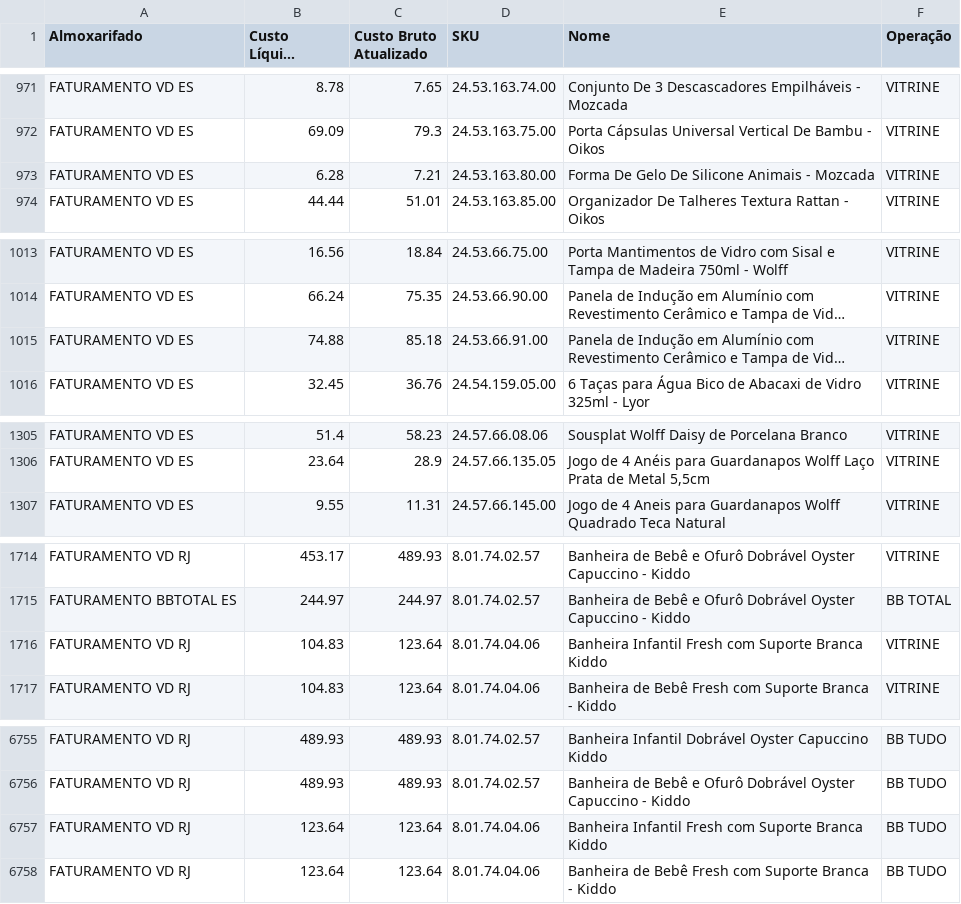
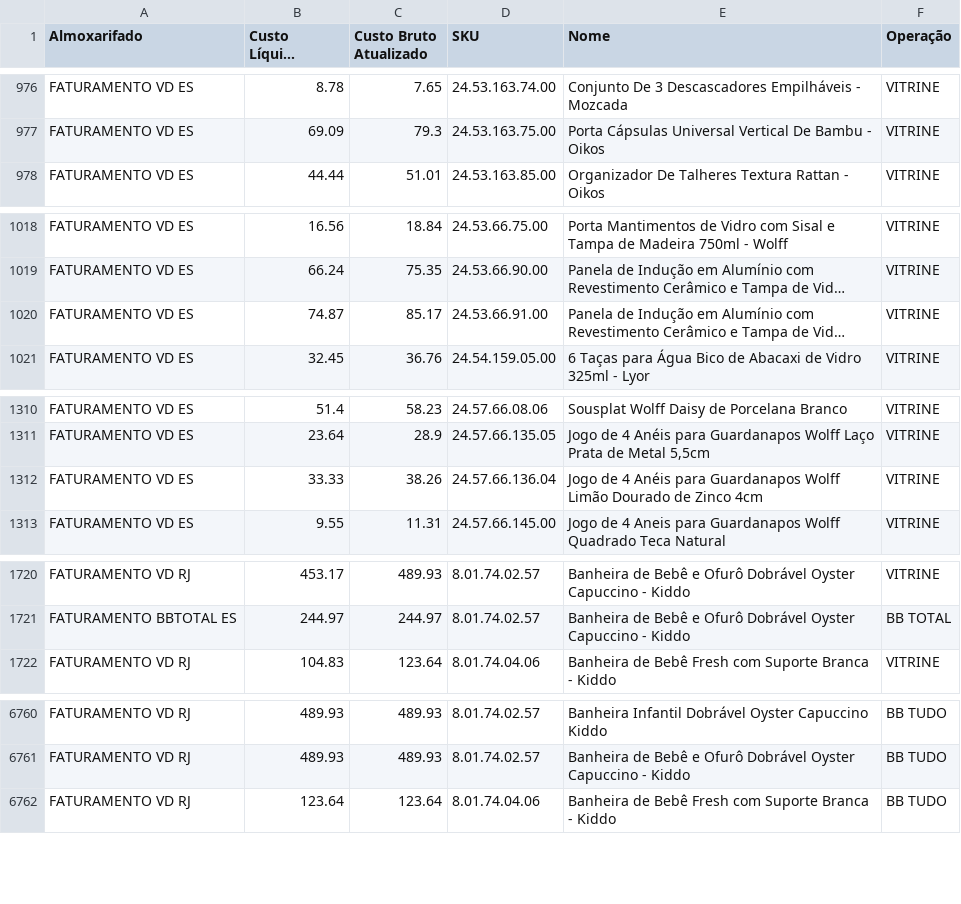
Before and after one commit to santoseliseu/bbtudo, a CSV file: Custos_Vitrine.csv, drawn as a sheet; only a part is shown, gaps mark what is left out; long unchanged cells end in …; removed rows and columns are numbered as before the commit, all else as after; the diff covers the shown part only; the diff names each change by its address in the sheet, - before the commit and + after, or states it on an @@ line.

Commit message:
Dados atualizado via app

```diff
--- a/Custos_Vitrine.csv
+++ b/Custos_Vitrine.csv
-row 973: FATURAMENTO VD ES | 6.28 | 7.21 | 24.53.163.80.00 | Forma De Gelo De Silicone Animais - Mozcada | VITRINE
-B1020 (Custo Líquido Atualizado): 74.88
+B1020 (Custo Líquido Atualizado): 74.87
-C1020 (Custo Bruto Atualizado): 85.18
+C1020 (Custo Bruto Atualizado): 85.17
+row 1312: FATURAMENTO VD ES | 33.33 | 38.26 | 24.57.66.136.04 | Jogo de 4 Anéis para Guardanapos Wolff Limão Dourado de Zinco 4cm | VITRINE
-row 1716: FATURAMENTO VD RJ | 104.83 | 123.64 | 8.01.74.04.06 | Banheira Infantil Fresh com Suporte Branca Kiddo | VITRINE
-row 6757: FATURAMENTO VD RJ | 123.64 | 123.64 | 8.01.74.04.06 | Banheira Infantil Fresh com Suporte Branca Kiddo | BB TUDO
```
Also changed, not shown: 6 added rows and 5 edited cells elsewhere in this file.
